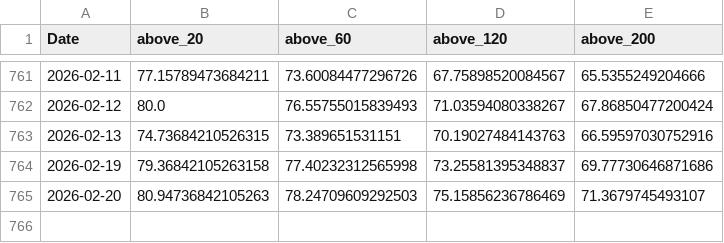
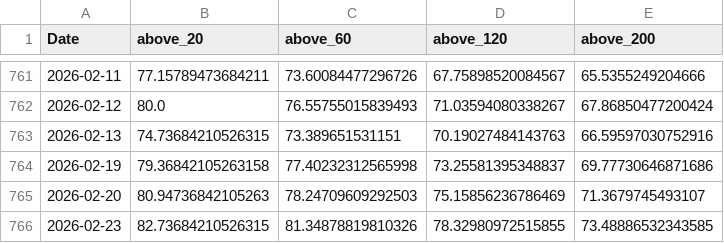
Before and after one commit to RacingRabbit/kospi-breadth, a CSV file: docs/data/breadth_sma.csv, drawn as a sheet; only a part is shown, gaps mark what is left out; the diff names each change by its address in the sheet, - before the commit and + after, or states it on an @@ line.

```diff
--- a/docs/data/breadth_sma.csv
+++ b/docs/data/breadth_sma.csv
+row 766: 2026-02-23 | 82.73684210526315 | 81.34878819810326 | 78.32980972515855 | 73.48886532343585
```
Also changed, not shown: docs/data/advance_decline.csv, docs/data/high_low_52w.csv, 2 other files.
